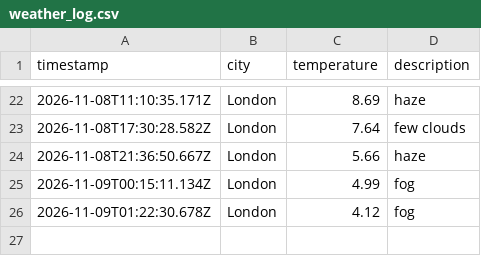
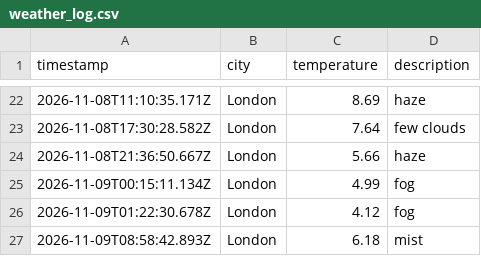
Before and after one commit to jhelangley/weather-app-dataops, a CSV file: data/weather_log.csv, drawn as a sheet; only a part is shown, gaps mark what is left out.

```diff
--- a/data/weather_log.csv
+++ b/data/weather_log.csv
@@ -26 +26,2 @@ timestamp,city,temperature,description
 2026-11-09T01:22:30.678Z,London,4.12,fog
+2026-11-09T08:58:42.893Z,London,6.18,mist
```
Also changed, not shown: 1 other file.
